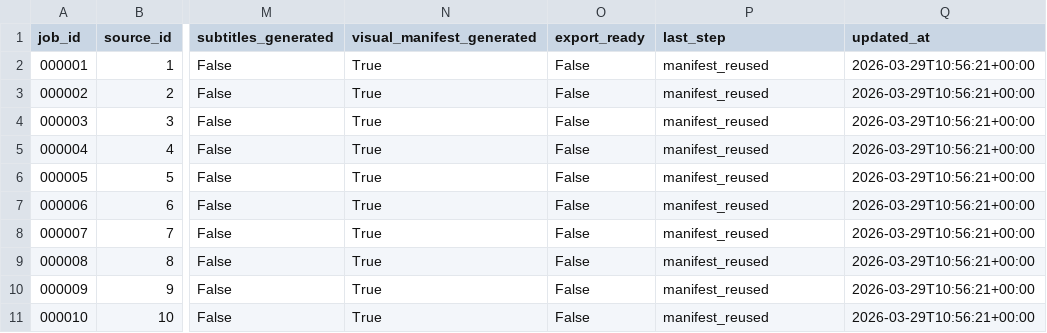
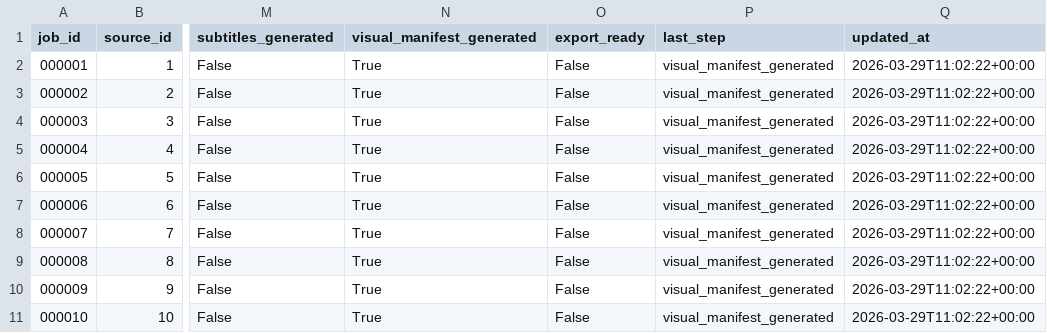
Before and after one commit to vhgalvez/neurocontent-engine, a CSV file: data/index.csv, drawn as a sheet; only a part is shown, gaps mark what is left out; the diff names each change by its address in the sheet, - before the commit and + after, or states it on an @@ line.

Commit message:
Update index.csv

```diff
--- a/data/index.csv
+++ b/data/index.csv
-P2:P11 (last_step): manifest_reused
+P2:P11 (last_step): visual_manifest_generated
-Q2:Q11 (updated_at): 2026-03-29T10:56:21+00:00
+Q2:Q11 (updated_at): 2026-03-29T11:02:22+00:00
```
